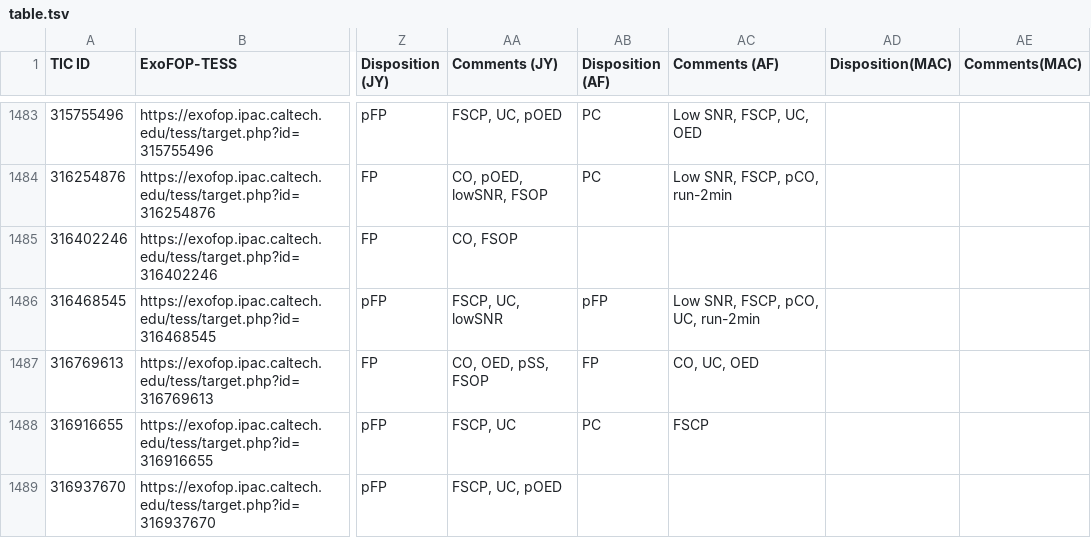
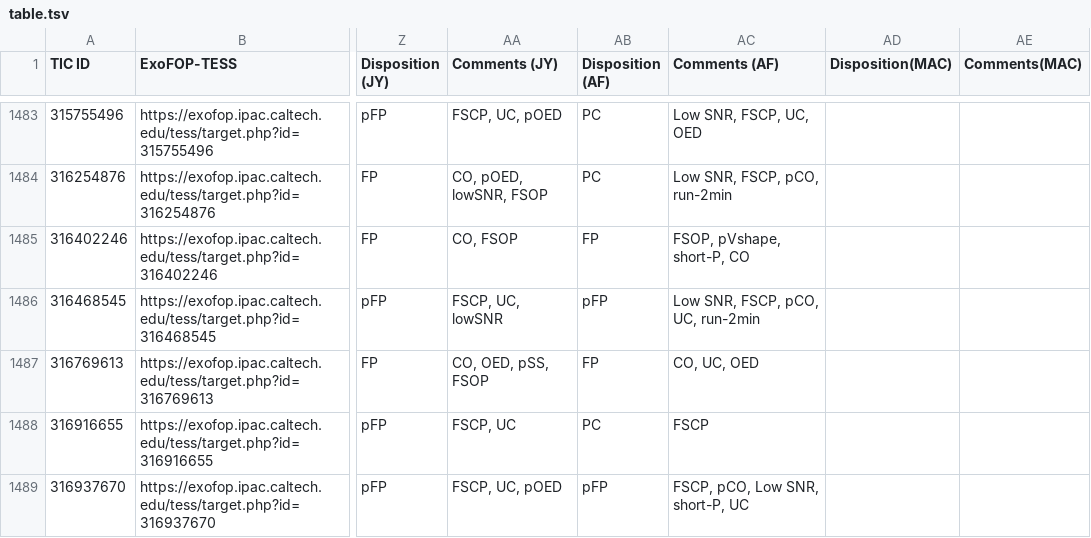
Before and after one commit to Orion31Dev/Planet-Patrol-Vetting-Website, a TSV file: api/google_sheets/table.tsv, drawn as a sheet; only a part is shown, gaps mark what is left out; the diff covers the shown part only; the diff names each change by its address in the sheet, - before the commit and + after, or states it on an @@ line.

```diff
--- a/api/google_sheets/table.tsv
+++ b/api/google_sheets/table.tsv
-AB1485 (Disposition (AF)): (empty)
+AB1485 (Disposition (AF)): FP
-AC1485 (Comments (AF)): (empty)
+AC1485 (Comments (AF)): FSOP, pVshape, short-P, CO
-AB1489 (Disposition (AF)): (empty)
+AB1489 (Disposition (AF)): pFP
-AC1489 (Comments (AF)): (empty)
+AC1489 (Comments (AF)): FSCP, pCO, Low SNR, short-P, UC
```
Also changed, not shown: 101 edited cells elsewhere in this file, 4 other files.
